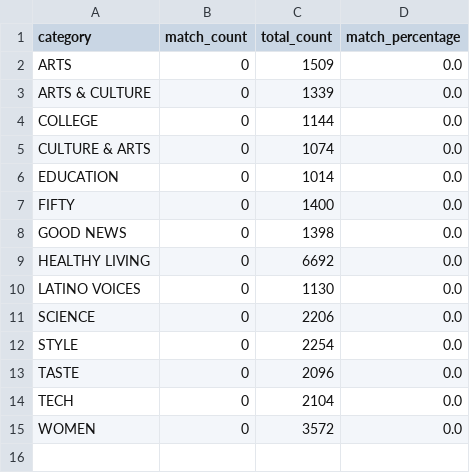
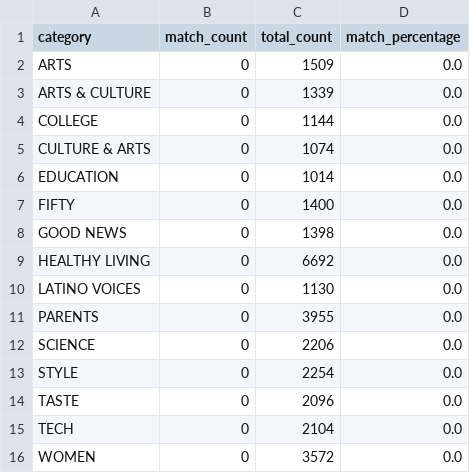
Before and after one commit to NiklasElsaesser/bug-free-fishstick, a CSV file: data/vanilla-no_match_categories.csv, drawn as a sheet; the diff names each change by its address in the sheet, - before the commit and + after, or states it on an @@ line.

```diff
--- a/data/vanilla-no_match_categories.csv
+++ b/data/vanilla-no_match_categories.csv
+row 11: PARENTS | 0 | 3955 | 0.0
```
Also changed, not shown: data/improved_lda-matched_categories.csv, data/vanilla-matched_categories.csv, 8 other files.
